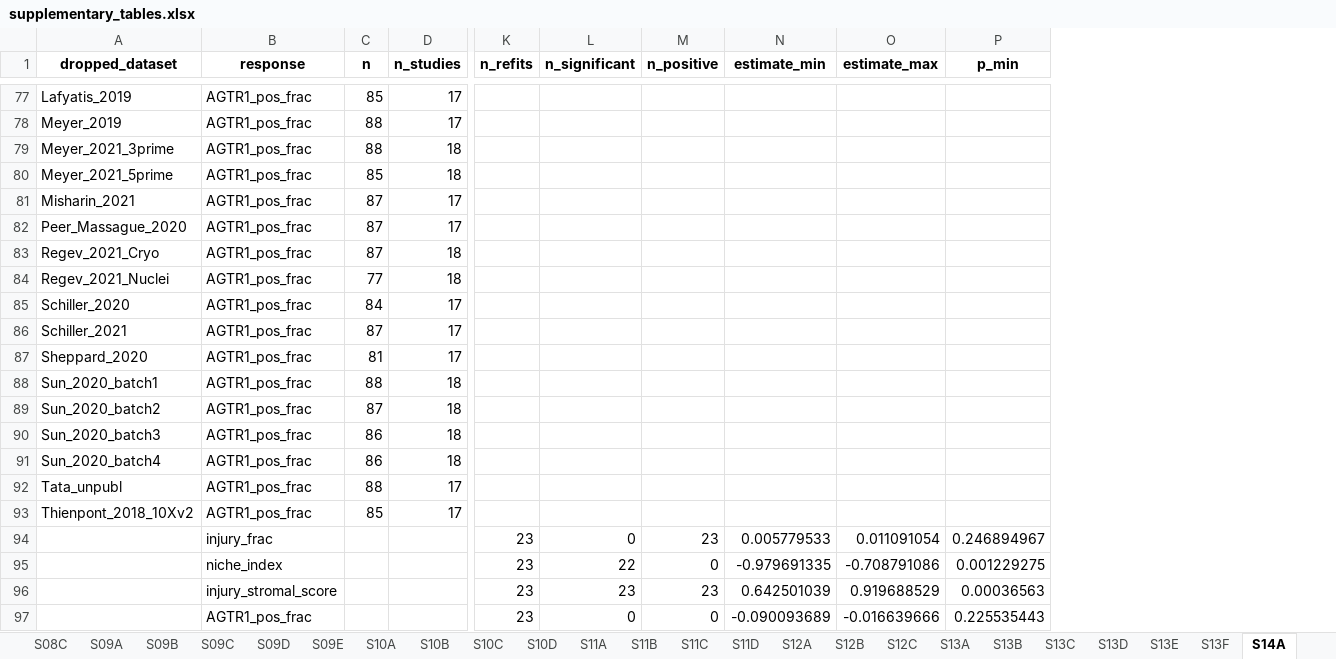
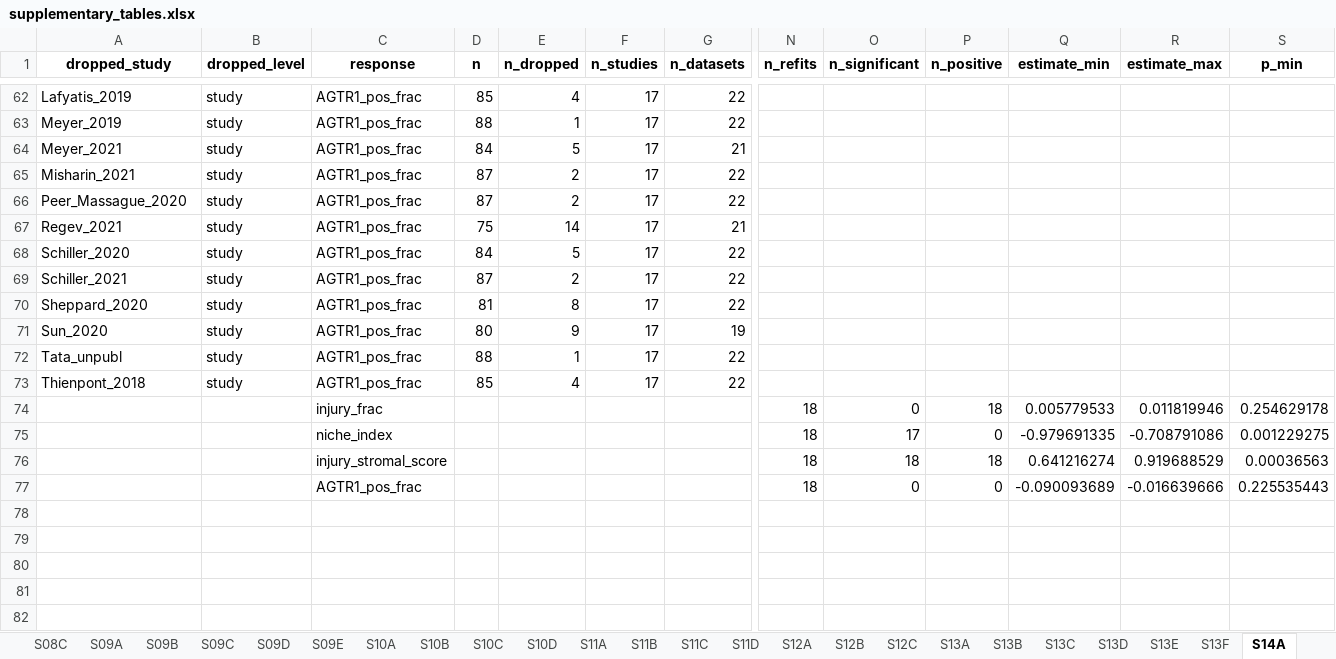
Before and after one commit to heart-gen/angiotensinII_lung, an Excel workbook: tables/_m/supplementary_tables.xlsx, sheet S14A, drawn as a sheet; only a part is shown, gaps mark what is left out; values as stored, in another font and other column widths than the file's, no borders; removed rows and columns are numbered as before the commit, all else as after; rows hold the shown columns only; the diff covers the shown part only; the diff names each change by its address in the sheet, - before the commit and + after, or states it on an @@ line.

```diff
--- a/tables/_m/supplementary_tables.xlsx (sheet S14A)
+++ b/tables/_m/supplementary_tables.xlsx (sheet S14A)
+column B (dropped_level), rows 62-63: study | study; rows 65-66: study | study; rows 68-70: all study; rows 72-73: study | study
+column E (n_dropped), rows 62-63: 4 | 1; rows 65-66: 2 | 2; rows 68-70: 5 | 2 | 8; rows 72-73: 1 | 4
+column G (n_datasets), rows 62-63: 22 | 22; rows 65-66: 22 | 22; rows 68-70: all 22; rows 72-73: 22 | 22
-A1: dropped_dataset
+A1: dropped_study
-row 79: Meyer_2021_3prime | AGTR1_pos_frac | 88 | 18
-row 80: Meyer_2021_5prime | AGTR1_pos_frac | 85 | 18
+row 64: Meyer_2021 | study | AGTR1_pos_frac | 84 | 5 | 17 | 21
-row 83: Regev_2021_Cryo | AGTR1_pos_frac | 87 | 18
-row 84: Regev_2021_Nuclei | AGTR1_pos_frac | 77 | 18
+row 67: Regev_2021 | study | AGTR1_pos_frac | 75 | 14 | 17 | 21
-row 88: Sun_2020_batch1 | AGTR1_pos_frac | 88 | 18
-row 89: Sun_2020_batch2 | AGTR1_pos_frac | 87 | 18
-row 90: Sun_2020_batch3 | AGTR1_pos_frac | 86 | 18
-row 91: Sun_2020_batch4 | AGTR1_pos_frac | 86 | 18
+row 71: Sun_2020 | study | AGTR1_pos_frac | 80 | 9 | 17 | 19
-A73 (dropped_study): Thienpont_2018_10Xv2
+A73 (dropped_study): Thienpont_2018
-N74:N77 (n_refits): 23
+N74:N77 (n_refits): 18
-P74 (n_positive): 23
+P74 (n_positive): 18
-R74 (estimate_max): 0.011091054
+R74 (estimate_max): 0.011819946
-S74 (p_min): 0.246894967
+S74 (p_min): 0.254629178
-O75 (n_significant): 22
+O75 (n_significant): 17
-O76 (n_significant): 23
+O76 (n_significant): 18
-P76 (n_positive): 23
+P76 (n_positive): 18
-Q76 (estimate_min): 0.642501039
+Q76 (estimate_min): 0.641216274
```
Also changed, not shown: 9 added rows, 24 removed rows and 3 edited cells elsewhere in this sheet, sheet S10D, sheet S12C, sheet S10B, sheet S14C, sheet S10C, sheet S02B, 3 more sheets, 12 other files.
